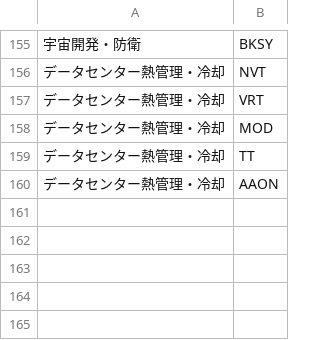
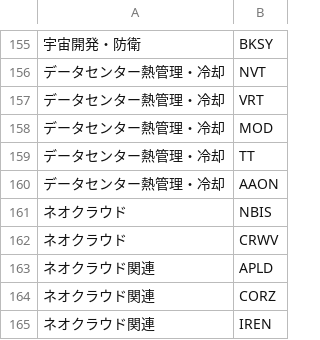
Before and after one commit to k-yuma76/stock_tracker_NEW, a CSV file: themes.csv, drawn as a sheet; only a part is shown, gaps mark what is left out; the diff names each change by its address in the sheet, - before the commit and + after, or states it on an @@ line.

Commit message:
Add NBIS

```diff
--- a/themes.csv
+++ b/themes.csv
+row 161: ネオクラウド | NBIS
+row 162: ネオクラウド | CRWV
+row 163: ネオクラウド関連 | APLD
+row 164: ネオクラウド関連 | CORZ
+row 165: ネオクラウド関連 | IREN
```
